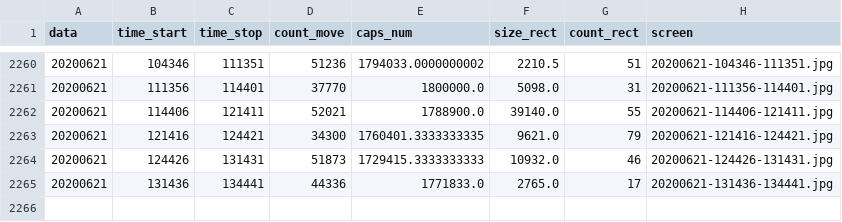
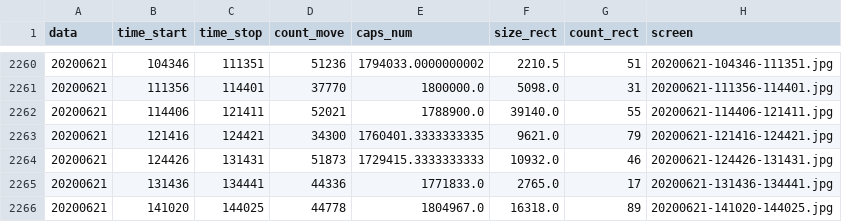
Before and after one commit to va1entei/puszcza_cam1, a CSV file: insec/names.csv, drawn as a sheet; only a part is shown, gaps mark what is left out.

```diff
--- a/insec/names.csv
+++ b/insec/names.csv
@@ -2265 +2265,2 @@ data,time_start,time_stop,count_move,caps_num,size_rect,count_rect,screen
 20200621,131436,134441,44336,1771833.0,2765.0,17,20200621-131436-134441.jpg
+20200621,141020,144025,44778,1804967.0,16318.0,89,20200621-141020-144025.jpg
```
Also changed, not shown: 2 other files.
